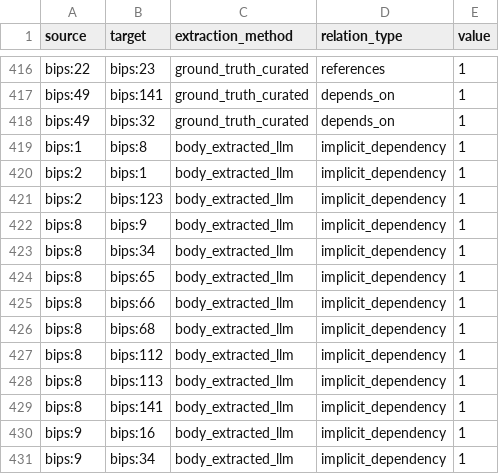
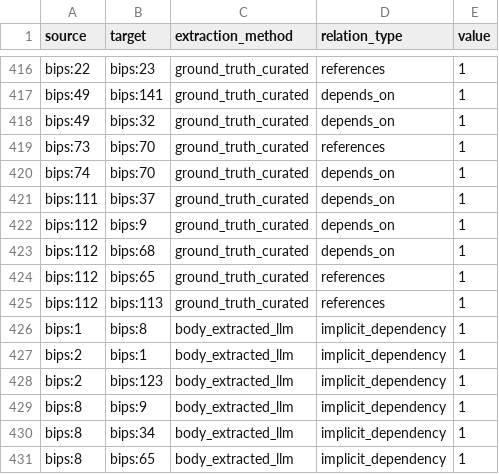
Before and after one commit to SEG-UNIBE/cdv-explorer, a CSV file: ip_data/bitcoin/_combined/bips+slips/03_analysis/2021-01-01/dependencies/network_data_dependency_edges.csv, drawn as a sheet; only a part is shown, gaps mark what is left out; the shorter side is filled out with more unchanged rows; the diff names each change by its address in the sheet, - before the commit and + after, or states it on an @@ line.

```diff
--- a/ip_data/bitcoin/_combined/bips+slips/03_analysis/2021-01-01/dependencies/network_data_dependency_edges.csv
+++ b/ip_data/bitcoin/_combined/bips+slips/03_analysis/2021-01-01/dependencies/network_data_dependency_edges.csv
+row 419: bips:73 | bips:70 | ground_truth_curated | references | 1
+row 420: bips:74 | bips:70 | ground_truth_curated | depends_on | 1
+row 421: bips:111 | bips:37 | ground_truth_curated | depends_on | 1
+row 422: bips:112 | bips:9 | ground_truth_curated | depends_on | 1
+row 423: bips:112 | bips:68 | ground_truth_curated | depends_on | 1
+row 424: bips:112 | bips:65 | ground_truth_curated | references | 1
+row 425: bips:112 | bips:113 | ground_truth_curated | references | 1
```
Also changed, not shown: ip_data/bitcoin/_combined/bips+slips/03_analysis/2026-03-16/dependencies/network_data_dependency_edges.csv, ip_data/bitcoin/_combined/bips+slips/03_analysis/2026-05-28/dependencies/network_data_dependency_edges.csv, 27 other files.
